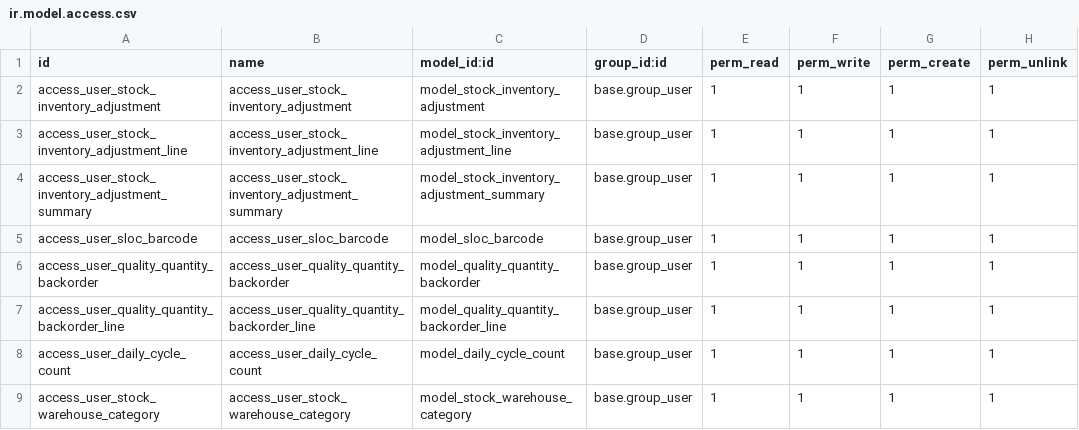
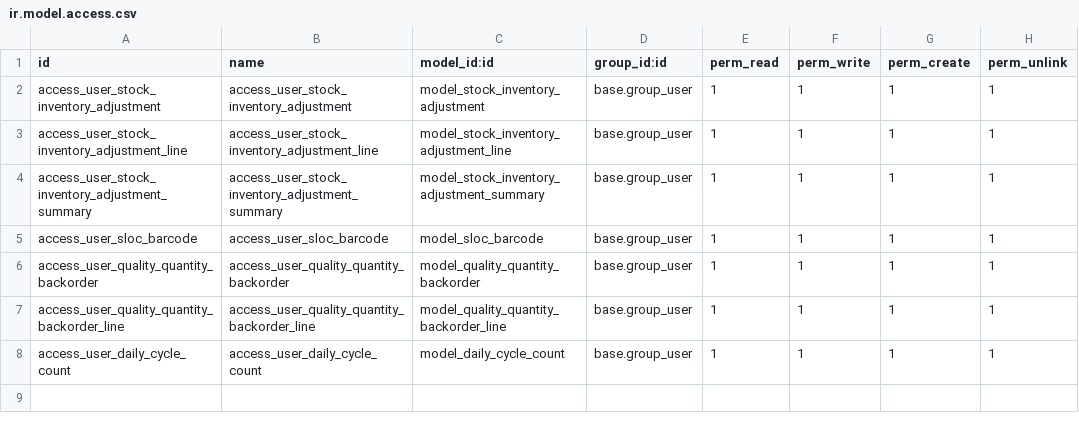
Before and after one commit to gaezcpp/local-wms, a CSV file: wms_inherit_stock_barcode/security/ir.model.access.csv, drawn as a sheet.

```diff
--- a/wms_inherit_stock_barcode/security/ir.model.access.csv
+++ b/wms_inherit_stock_barcode/security/ir.model.access.csv
@@ -8,2 +8 @@ access_user_quality_quantity_backorder_line,access_user_quality_quantity_backord
 access_user_daily_cycle_count,access_user_daily_cycle_count,model_daily_cycle_count,base.group_user,1,1,1,1
-access_user_stock_warehouse_category,access_user_stock_warehouse_category,model_stock_warehouse_category,base.group_user,1,1,1,1
```
Also changed, not shown: wms_base_warehouse/security/ir.model.access.csv, 14 other files.
